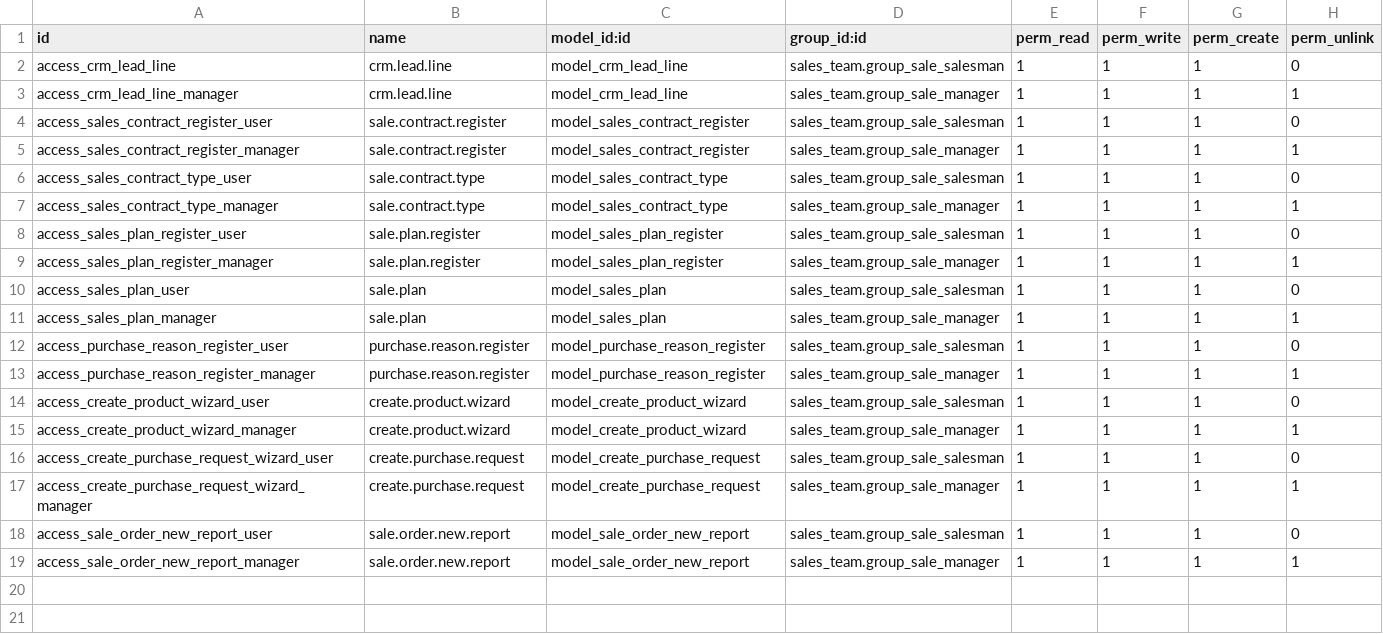
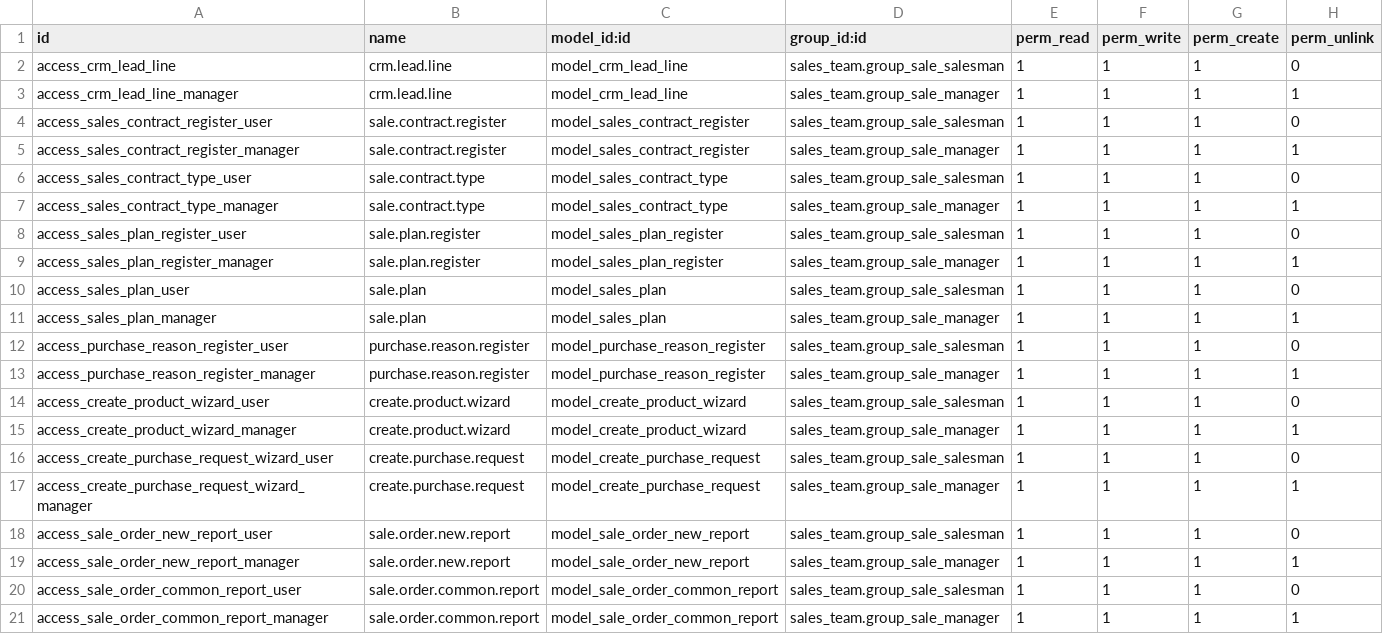
Before and after one commit to towuudorj/vertexmon_erp_v17, a CSV file: l10n_mn_sale/security/ir.model.access.csv, drawn as a sheet.

```diff
--- a/l10n_mn_sale/security/ir.model.access.csv
+++ b/l10n_mn_sale/security/ir.model.access.csv
@@ -19 +19,3 @@ access_sale_order_new_report_user,sale.order.new.report,model_sale_order_new_rep
 access_sale_order_new_report_manager,sale.order.new.report,model_sale_order_new_report,sales_team.group_sale_manager,1,1,1,1
+access_sale_order_common_report_user,sale.order.common.report,model_sale_order_common_report,sales_team.group_sale_salesman,1,1,1,0
+access_sale_order_common_report_manager,sale.order.common.report,model_sale_order_common_report,sales_team.group_sale_manager,1,1,1,1
```
Also changed, not shown: 13 other files.
